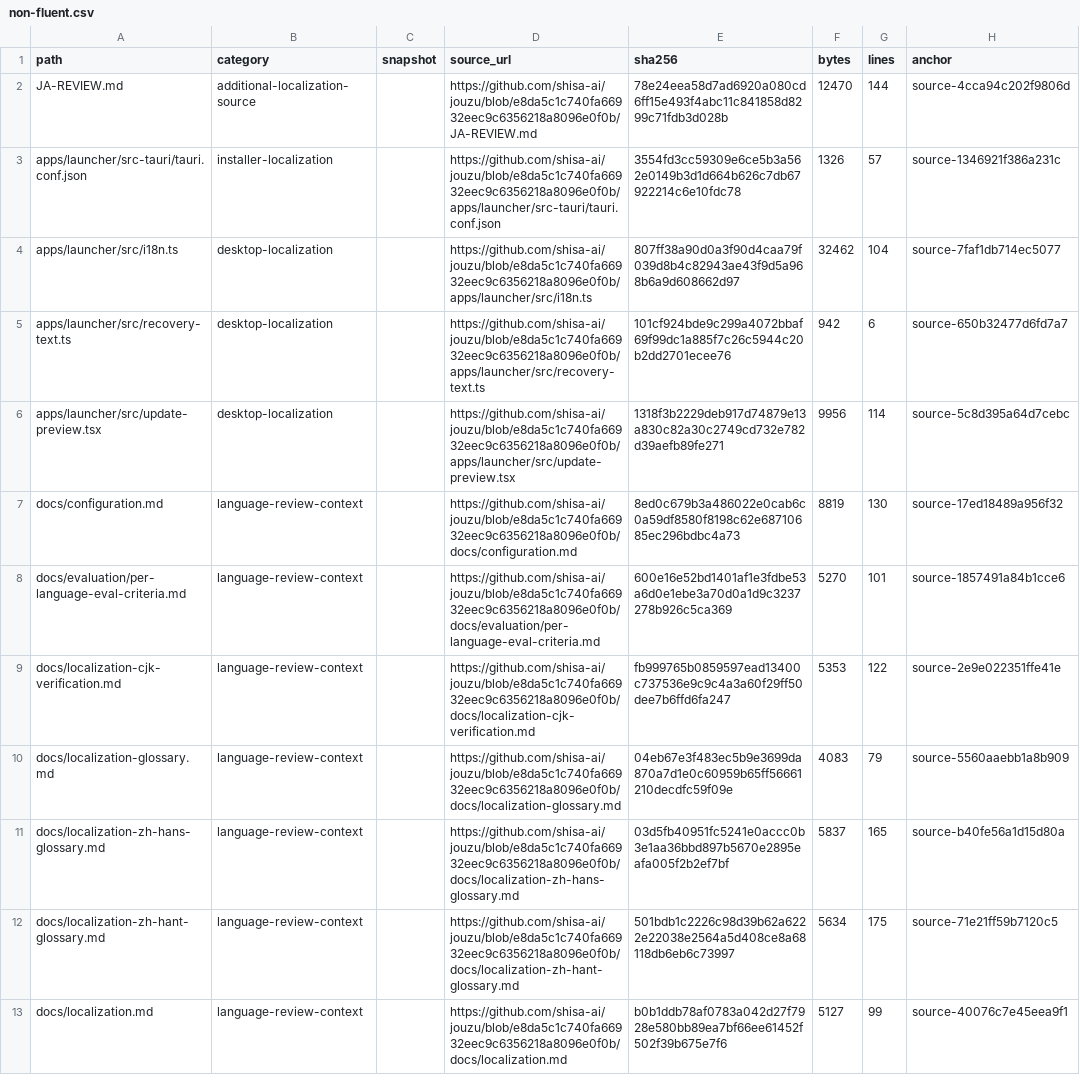
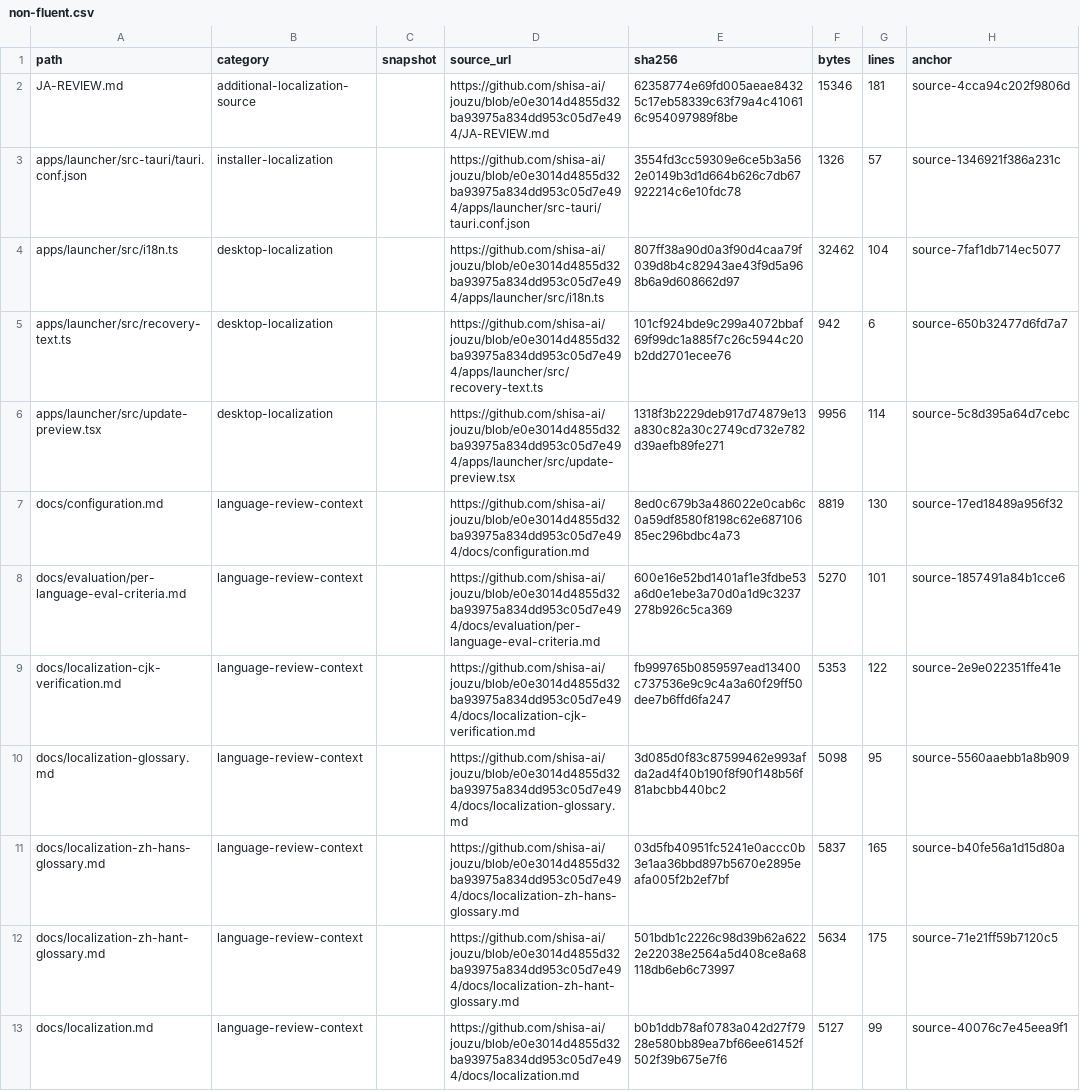
Before and after one commit to sabishii-me/jouzu, a CSV file: review/ja-localization/non-fluent.csv, drawn as a sheet; only a part is shown; the diff covers the shown part only; the diff names each change by its address in the sheet, - before the commit and + after, or states it on an @@ line.

Commit message:
docs: refresh Japanese review after message composition fixes
- Pin the helper and deterministic 1,577-ID inventory to e0e3014, add focused review checks, and identify terminology reports as historical snapshots.
- Verify 72 review-tool tests, repository checks and 240 affected tests, a pristine isolated build and receipt, Japanese diagnostics, and terminal startup, Palette, and Settings. Source validation has three conditional skips, not three platform-only skips.

```diff
--- a/review/ja-localization/non-fluent.csv
+++ b/review/ja-localization/non-fluent.csv
-D2 (source_url): https://github.com/shisa-ai/jouzu/blob/e8da5c1c740fa66932eec9c6356218a8096e0f0b/JA-REVIEW.md
+D2 (source_url): https://github.com/shisa-ai/jouzu/blob/e0e3014d4855d32ba93975a834dd953c05d7e494/JA-REVIEW.md
-E2 (sha256): 78e24eea58d7ad6920a080cd6ff15e493f4abc11c841858d8299c71fdb3d028b
+E2 (sha256): 62358774e69fd005aeae84325c17eb58339c63f79a4c410616c954097989f8be
-F2 (bytes): 12470
+F2 (bytes): 15346
-G2 (lines): 144
+G2 (lines): 181
-D3 (source_url): https://github.com/shisa-ai/jouzu/blob/e8da5c1c740fa66932eec9c6356218a8096e0f0b/apps/launcher/src-tauri/tauri.conf.json
+D3 (source_url): https://github.com/shisa-ai/jouzu/blob/e0e3014d4855d32ba93975a834dd953c05d7e494/apps/launcher/src-tauri/tauri.conf.json
-D4 (source_url): https://github.com/shisa-ai/jouzu/blob/e8da5c1c740fa66932eec9c6356218a8096e0f0b/apps/launcher/src/i18n.ts
+D4 (source_url): https://github.com/shisa-ai/jouzu/blob/e0e3014d4855d32ba93975a834dd953c05d7e494/apps/launcher/src/i18n.ts
-D5 (source_url): https://github.com/shisa-ai/jouzu/blob/e8da5c1c740fa66932eec9c6356218a8096e0f0b/apps/launcher/src/recovery-text.ts
+D5 (source_url): https://github.com/shisa-ai/jouzu/blob/e0e3014d4855d32ba93975a834dd953c05d7e494/apps/launcher/src/recovery-text.ts
-D6 (source_url): https://github.com/shisa-ai/jouzu/blob/e8da5c1c740fa66932eec9c6356218a8096e0f0b/apps/launcher/src/update-preview.tsx
+D6 (source_url): https://github.com/shisa-ai/jouzu/blob/e0e3014d4855d32ba93975a834dd953c05d7e494/apps/launcher/src/update-preview.tsx
-D7 (source_url): https://github.com/shisa-ai/jouzu/blob/e8da5c1c740fa66932eec9c6356218a8096e0f0b/docs/configuration.md
+D7 (source_url): https://github.com/shisa-ai/jouzu/blob/e0e3014d4855d32ba93975a834dd953c05d7e494/docs/configuration.md
-D8 (source_url): https://github.com/shisa-ai/jouzu/blob/e8da5c1c740fa66932eec9c6356218a8096e0f0b/docs/evaluation/per-language-eval-criteria.md
+D8 (source_url): https://github.com/shisa-ai/jouzu/blob/e0e3014d4855d32ba93975a834dd953c05d7e494/docs/evaluation/per-language-eval-criteria.md
-D9 (source_url): https://github.com/shisa-ai/jouzu/blob/e8da5c1c740fa66932eec9c6356218a8096e0f0b/docs/localization-cjk-verification.md
+D9 (source_url): https://github.com/shisa-ai/jouzu/blob/e0e3014d4855d32ba93975a834dd953c05d7e494/docs/localization-cjk-verification.md
-D10 (source_url): https://github.com/shisa-ai/jouzu/blob/e8da5c1c740fa66932eec9c6356218a8096e0f0b/docs/localization-glossary.md
+D10 (source_url): https://github.com/shisa-ai/jouzu/blob/e0e3014d4855d32ba93975a834dd953c05d7e494/docs/localization-glossary.md
-E10 (sha256): 04eb67e3f483ec5b9e3699da870a7d1e0c60959b65ff56661210decdfc59f09e
+E10 (sha256): 3d085d0f83c87599462e993afda2ad4f40b190f8f90f148b56f81abcbb440bc2
-F10 (bytes): 4083
+F10 (bytes): 5098
-G10 (lines): 79
+G10 (lines): 95
-D11 (source_url): https://github.com/shisa-ai/jouzu/blob/e8da5c1c740fa66932eec9c6356218a8096e0f0b/docs/localization-zh-hans-glossary.md
+D11 (source_url): https://github.com/shisa-ai/jouzu/blob/e0e3014d4855d32ba93975a834dd953c05d7e494/docs/localization-zh-hans-glossary.md
-D12 (source_url): https://github.com/shisa-ai/jouzu/blob/e8da5c1c740fa66932eec9c6356218a8096e0f0b/docs/localization-zh-hant-glossary.md
+D12 (source_url): https://github.com/shisa-ai/jouzu/blob/e0e3014d4855d32ba93975a834dd953c05d7e494/docs/localization-zh-hant-glossary.md
-D13 (source_url): https://github.com/shisa-ai/jouzu/blob/e8da5c1c740fa66932eec9c6356218a8096e0f0b/docs/localization.md
+D13 (source_url): https://github.com/shisa-ai/jouzu/blob/e0e3014d4855d32ba93975a834dd953c05d7e494/docs/localization.md
```
Also changed, not shown: 1 added row and 107 edited cells elsewhere in this file, review/ja-localization/direct-strings.csv, 14 other files.
